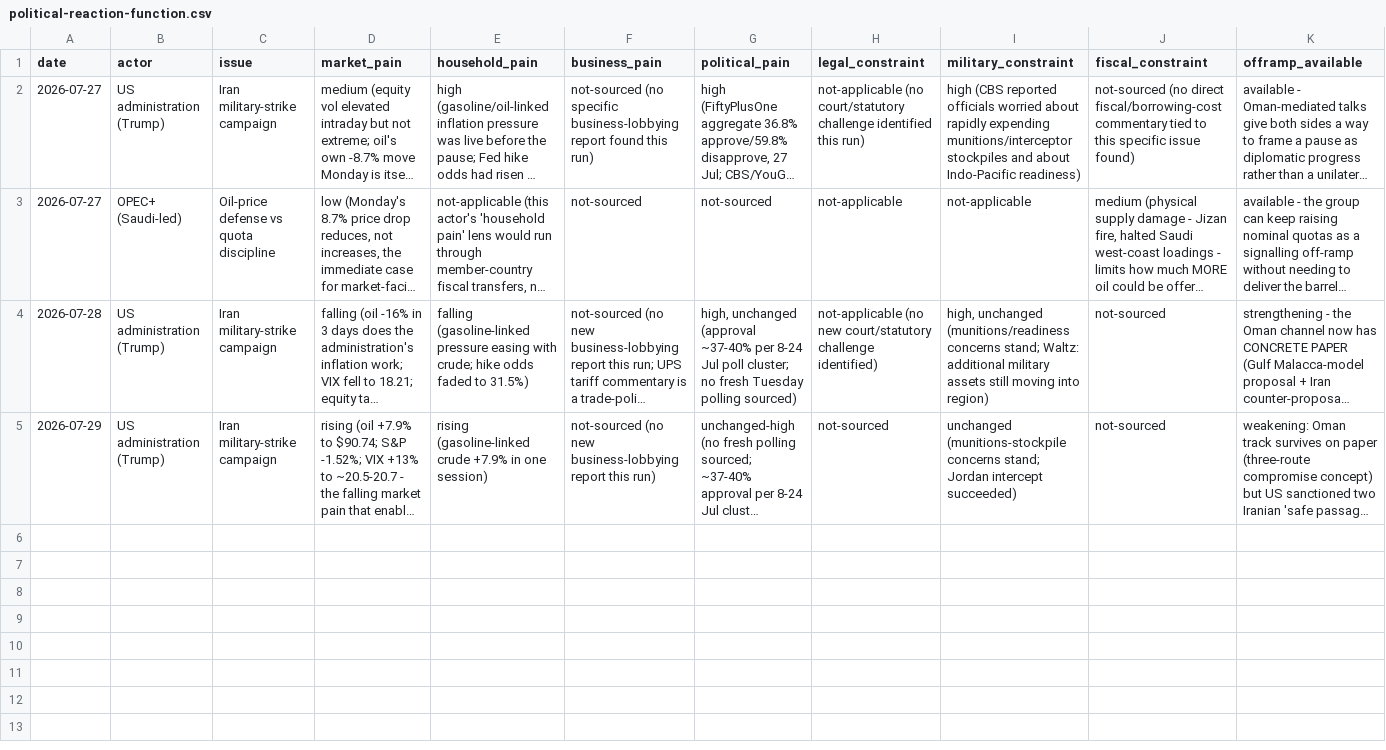
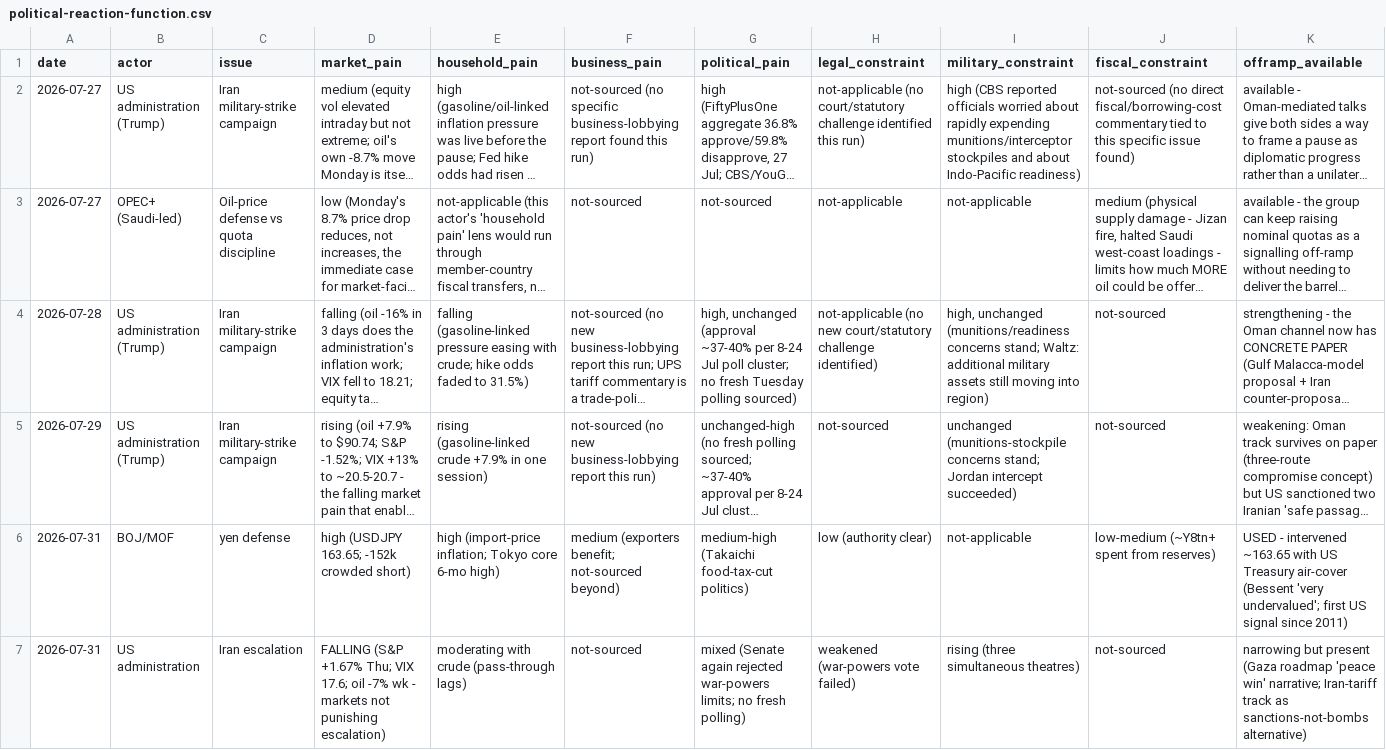
Before and after one commit to triunai/iris-lite, a CSV file: trackers/political-reaction-function.csv, drawn as a sheet; only a part is shown; long unchanged cells end in …; rows hold the shown columns only; the diff names each change by its address in the sheet, - before the commit and + after, or states it on an @@ line.

```diff
--- a/trackers/political-reaction-function.csv
+++ b/trackers/political-reaction-function.csv
+row 6: 2026-07-31 | BOJ/MOF | yen defense | high (USDJPY 163.65; -152k crowded short) | high (import-price inflation; Tokyo core 6-mo high) | medium (exporters benefit; not-sourced beyond) | medium-high (Takaichi food-tax-cut politics) | low (authority clear) | not-applicable | low-medium (~Y8tn+ spent from reserves) | USED - intervened ~163.65 with US Treasury air-cover (Bessent 'very undervalued'; first US signal since 2011)
+row 7: 2026-07-31 | US administration | Iran escalation | FALLING (S&P +1.67% Thu; VIX 17.6; oil -7% wk - markets not punishing escalation) | moderating with crude (pass-through lags) | not-sourced | mixed (Senate again rejected war-powers limits; no fresh polling) | weakened (war-powers vote failed) | rising (three simultaneous theatres) | not-sourced | narrowing but present (Gaza roadmap 'peace win' narrative; Iran-tariff track as sanctions-not-bombs alternative)
```
Also changed, not shown: trackers/economic-releases.csv, trackers/event-calendar.csv, 37 other files.
